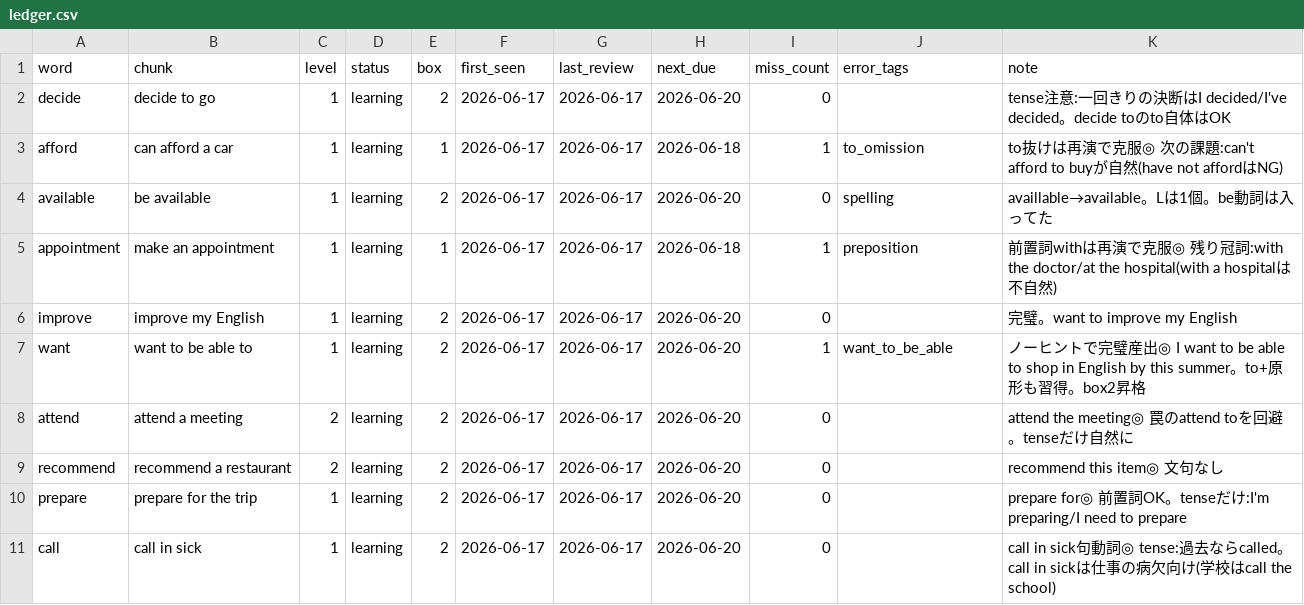
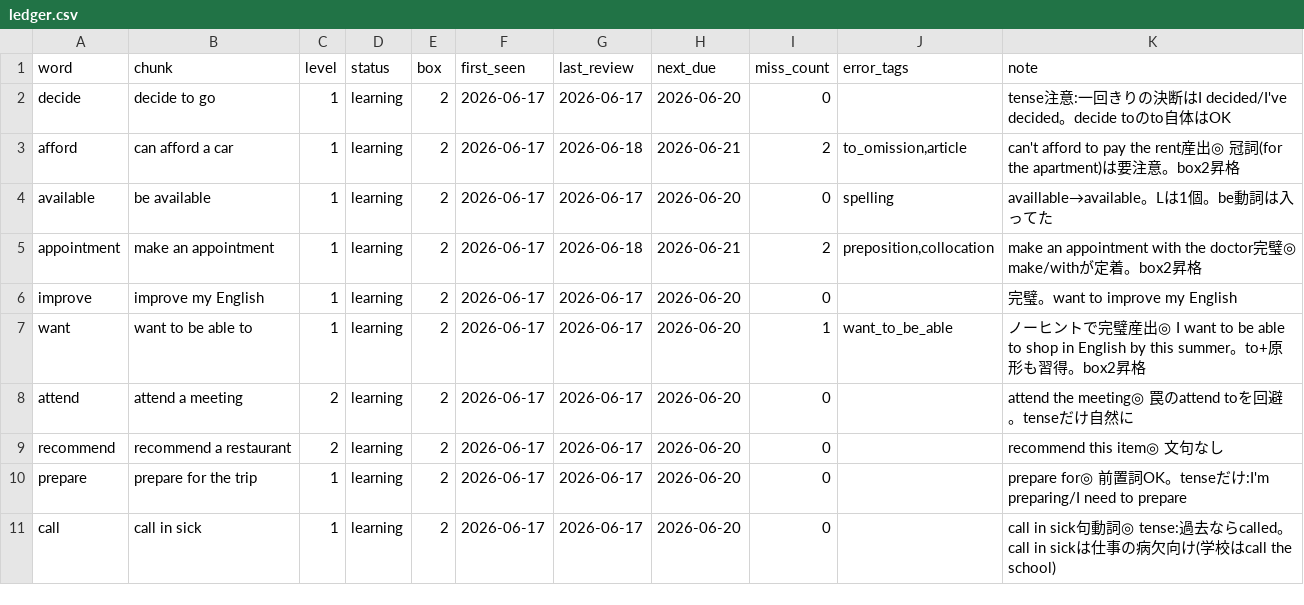
Before and after one commit to S4NOSUKE888/-, a CSV file: ledger.csv, drawn as a sheet.

```diff
--- a/ledger.csv
+++ b/ledger.csv
@@ -2,5 +2,5 @@ word,chunk,level,status,box,first_seen,last_review,next_due,miss_count,error_tag
 decide,decide to go,1,learning,2,2026-06-17,2026-06-17,2026-06-20,0,"","tense注意:一回きりの決断はI decided/I've decided。decide toのto自体はOK"
-afford,can afford a car,1,learning,1,2026-06-17,2026-06-17,2026-06-18,1,"to_omission","to抜けは再演で克服◎ 次の課題:can't afford to buyが自然(have not affordはNG)"
+afford,can afford a car,1,learning,2,2026-06-17,2026-06-18,2026-06-21,2,"to_omission,article","can't afford to pay the rent産出◎ 冠詞(for the apartment)は要注意。box2昇格"
 available,be available,1,learning,2,2026-06-17,2026-06-17,2026-06-20,0,"spelling","availlable→available。Lは1個。be動詞は入ってた"
-appointment,make an appointment,1,learning,1,2026-06-17,2026-06-17,2026-06-18,1,"preposition","前置詞withは再演で克服◎ 残り冠詞:with the doctor/at the hospital(with a hospitalは不自然)"
+appointment,make an appointment,1,learning,2,2026-06-17,2026-06-18,2026-06-21,2,"preposition,collocation","make an appointment with the doctor完璧◎ make/withが定着。box2昇格"
 improve,improve my English,1,learning,2,2026-06-17,2026-06-17,2026-06-20,0,"","完璧。want to improve my English"
```
